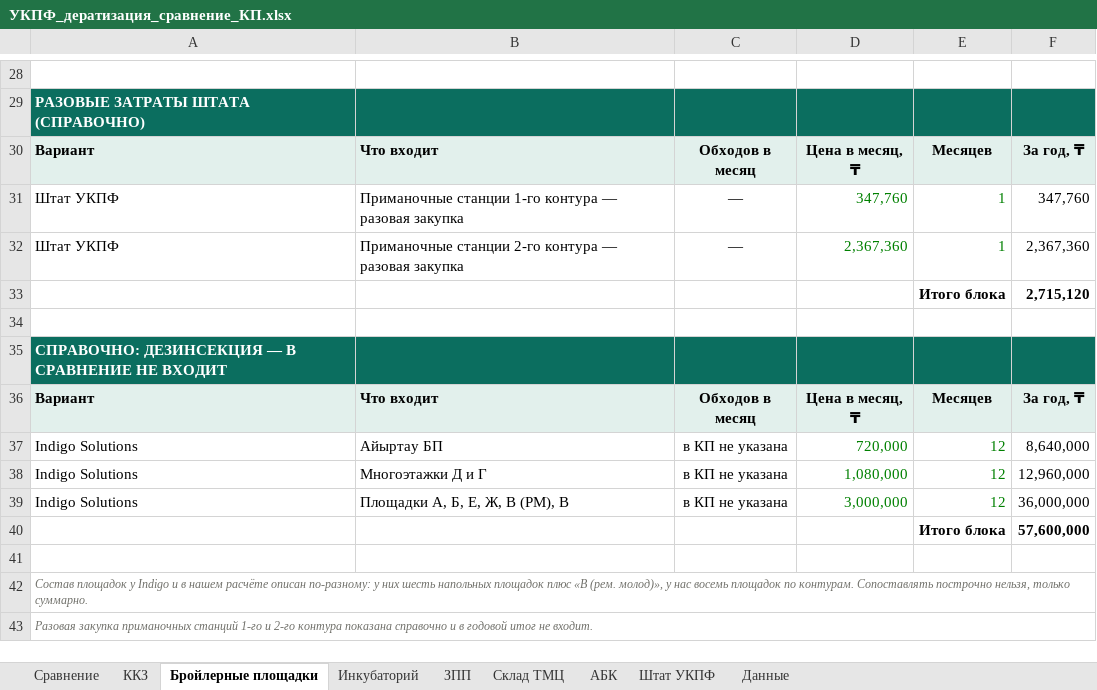
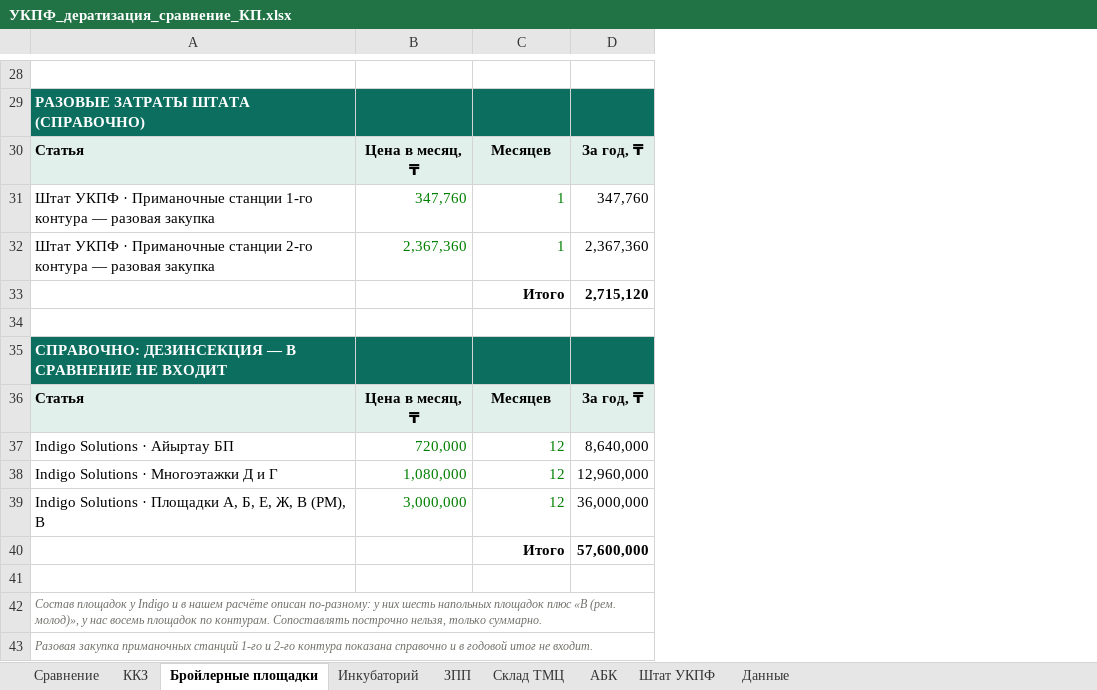
Before and after one commit to alibeksailaubaev-cmd/Periscope-2.0, an Excel workbook: reports/УКПФ_дератизация_сравнение_КП.xlsx, sheet Бройлерные площадки, drawn as a sheet; only a part is shown, gaps mark what is left out; values as stored, in another font and other column widths than the file's, no borders; removed rows and columns are numbered as before the commit, all else as after; the diff covers the shown part only; the diff names each change by its address in the sheet, - before the commit and + after, or states it on an @@ line.

```diff
--- a/reports/УКПФ_дератизация_сравнение_КП.xlsx (sheet Бройлерные площадки)
+++ b/reports/УКПФ_дератизация_сравнение_КП.xlsx (sheet Бройлерные площадки)
-column B, rows 30-39: Что входит | Приманочные станции 1-го контура — разовая закупка | Приманочные станции 2-го контура — разовая закупка |  |  |  | Что входит | Айыртау БП | Многоэтажки Д и Г | Площадки А, Б, Е, Ж, В (РМ), В
-column C, rows 30-39: Обходов в месяц | — | — |  |  |  | Обходов в месяц | в КП не указана | в КП не указана | в КП не указана
-A30: Вариант
+A30: Статья
-A31: Штат УКПФ
+A31: Штат УКПФ · Приманочные станции 1-го контура — разовая закупка
-A32: Штат УКПФ
+A32: Штат УКПФ · Приманочные станции 2-го контура — разовая закупка
-C33: Итого блока
+C33: Итого
-A36: Вариант
+A36: Статья
-A37: Indigo Solutions
+A37: Indigo Solutions · Айыртау БП
-A38: Indigo Solutions
+A38: Indigo Solutions · Многоэтажки Д и Г
-A39: Indigo Solutions
+A39: Indigo Solutions · Площадки А, Б, Е, Ж, В (РМ), В
-C40: Итого блока
+C40: Итого
```
Also changed, not shown: 2 added rows, 2 removed rows and 18 edited cells elsewhere in this sheet, sheet Инкубаторий, sheet ККЗ, sheet АБК, sheet ЗПП, sheet Склад ТМЦ, formulas that keep their value.
